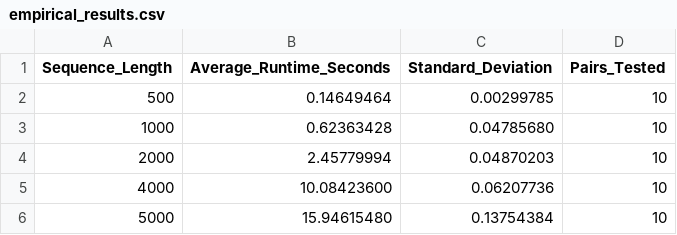
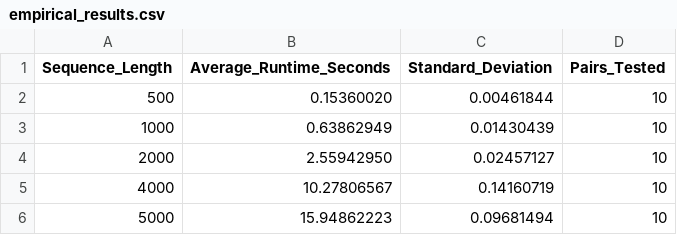
Before and after one commit to BallisticRain/CS325_IA2-DynamicProgramming, a CSV file: empirical_results.csv, drawn as a sheet.

```diff
--- a/empirical_results.csv
+++ b/empirical_results.csv
@@ -1,6 +1,6 @@
 Sequence_Length,Average_Runtime_Seconds,Standard_Deviation,Pairs_Tested
-500,0.14649464,0.00299785,10
-1000,0.62363428,0.04785680,10
-2000,2.45779994,0.04870203,10
-4000,10.08423600,0.06207736,10
-5000,15.94615480,0.13754384,10
+500,0.15360020,0.00461844,10
+1000,0.63862949,0.01430439,10
+2000,2.55942950,0.02457127,10
+4000,10.27806567,0.14160719,10
+5000,15.94862223,0.09681494,10
```
Also changed, not shown: 1 other file.
